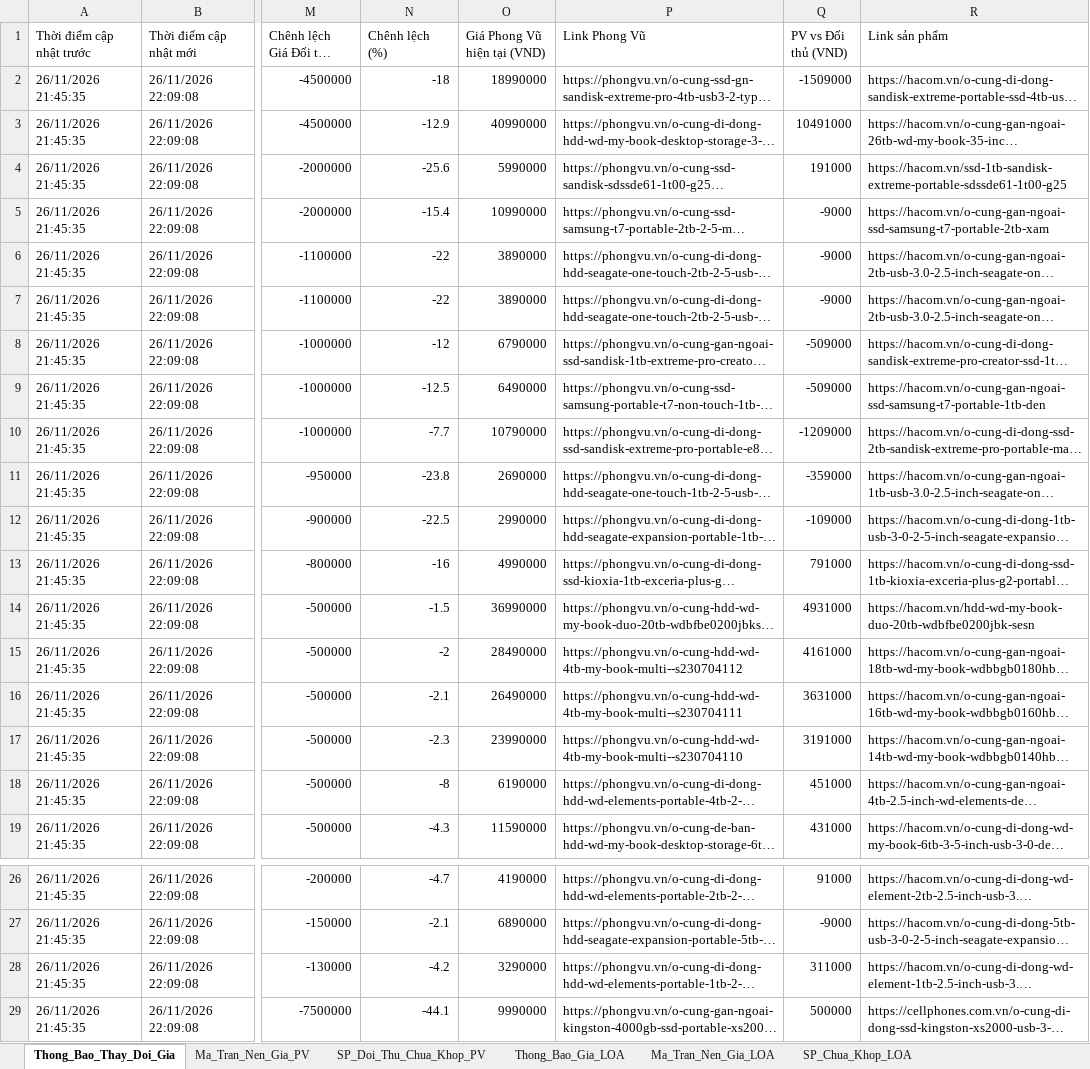
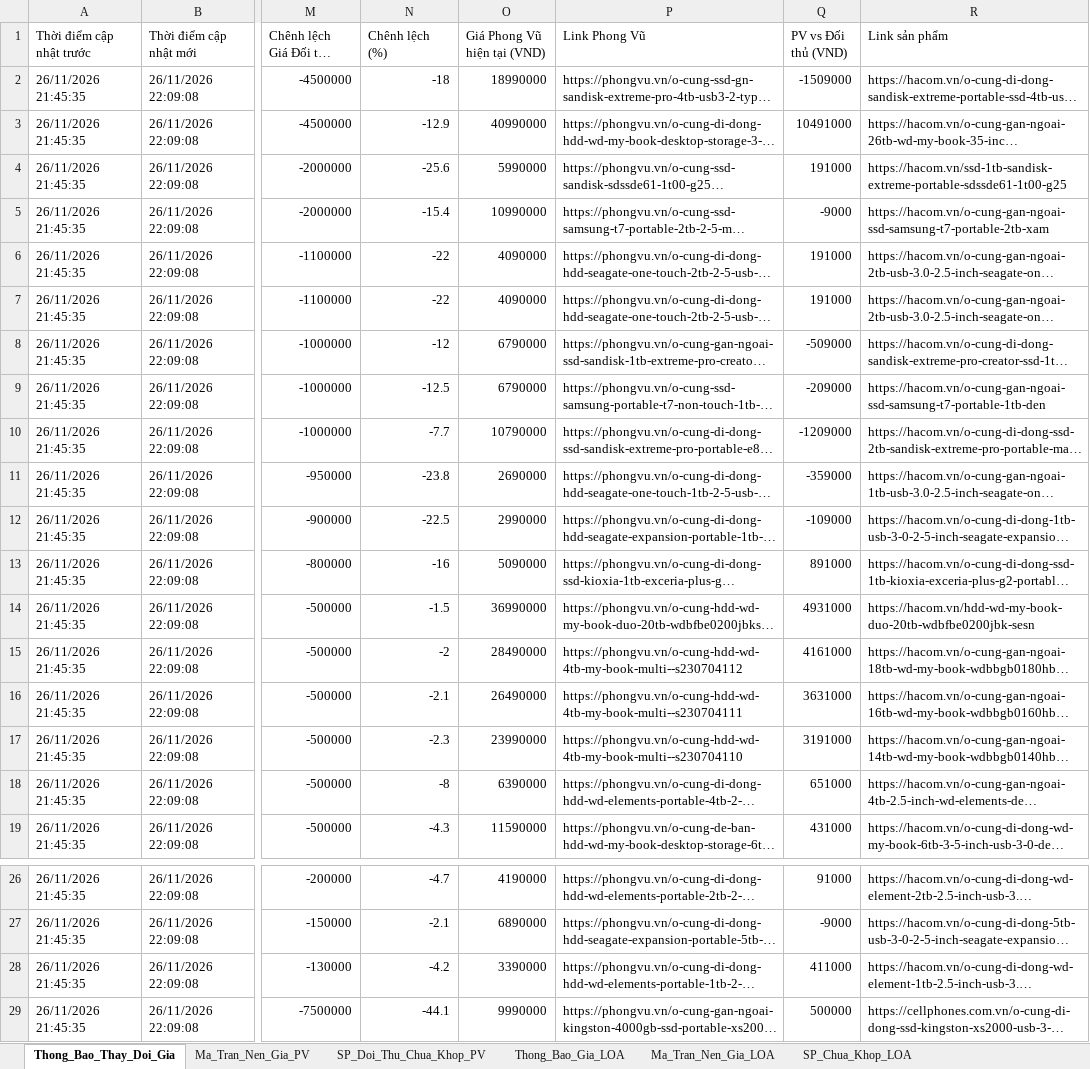
Before and after one commit to VIETPQ1005/Web_report, an Excel workbook: public/data/so_sanh_gia.xlsx, sheet Thong_Bao_Thay_Doi_Gia, drawn as a sheet; only a part is shown, gaps mark what is left out; long unchanged cells end in …; values as stored, in another font and other column widths than the file's, no borders; the diff names each change by its address in the sheet, - before the commit and + after, or states it on an @@ line.

```diff
--- a/public/data/so_sanh_gia.xlsx (sheet Thong_Bao_Thay_Doi_Gia)
+++ b/public/data/so_sanh_gia.xlsx (sheet Thong_Bao_Thay_Doi_Gia)
-O6:O7 (Giá Phong Vũ hiện tại (VND)): 3890000
+O6:O7 (Giá Phong Vũ hiện tại (VND)): 4090000
-Q6:Q7 (PV vs Đối thủ (VND)): -9000
+Q6:Q7 (PV vs Đối thủ (VND)): 191000
-O9 (Giá Phong Vũ hiện tại (VND)): 6490000
+O9 (Giá Phong Vũ hiện tại (VND)): 6790000
-Q9 (PV vs Đối thủ (VND)): -509000
+Q9 (PV vs Đối thủ (VND)): -209000
-O13 (Giá Phong Vũ hiện tại (VND)): 4990000
+O13 (Giá Phong Vũ hiện tại (VND)): 5090000
-Q13 (PV vs Đối thủ (VND)): 791000
+Q13 (PV vs Đối thủ (VND)): 891000
-O18 (Giá Phong Vũ hiện tại (VND)): 6190000
+O18 (Giá Phong Vũ hiện tại (VND)): 6390000
-Q18 (PV vs Đối thủ (VND)): 451000
+Q18 (PV vs Đối thủ (VND)): 651000
-O28 (Giá Phong Vũ hiện tại (VND)): 3290000
+O28 (Giá Phong Vũ hiện tại (VND)): 3390000
-Q28 (PV vs Đối thủ (VND)): 311000
+Q28 (PV vs Đối thủ (VND)): 411000
```
Also changed, not shown: sheet Ma_Tran_Nen_Gia_PV, sheet Ma_Tran_Nen_Gia_LOA, sheet Thong_Bao_Gia_LOA, update data/so_sanh_gia.xlsx, 8 other files.
